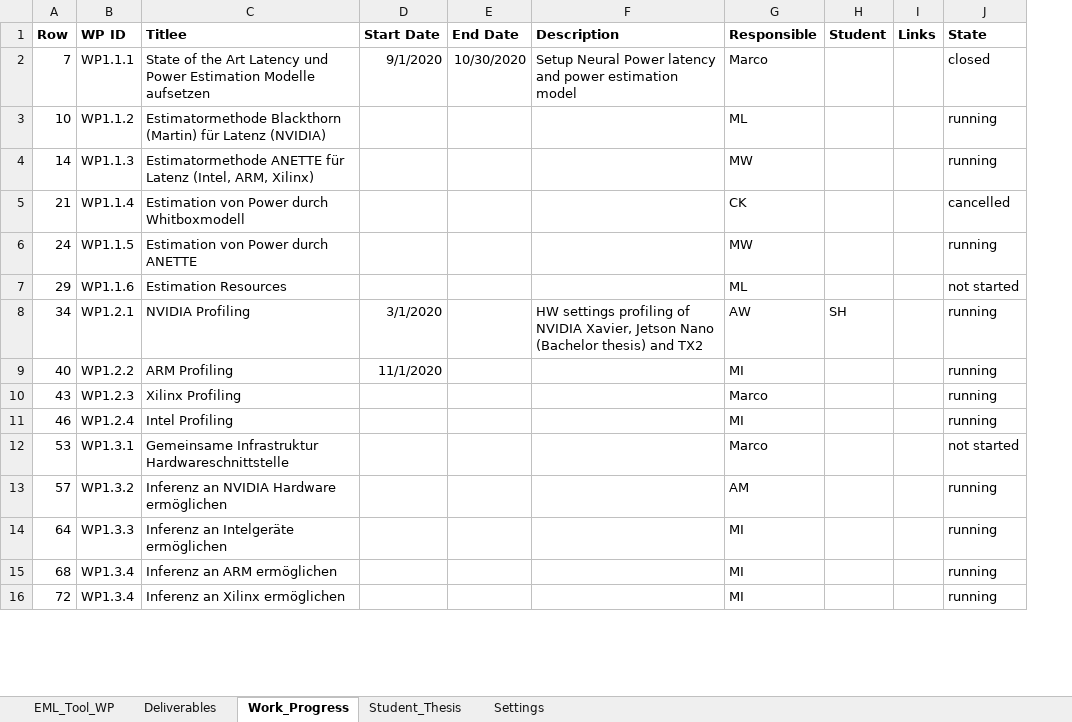
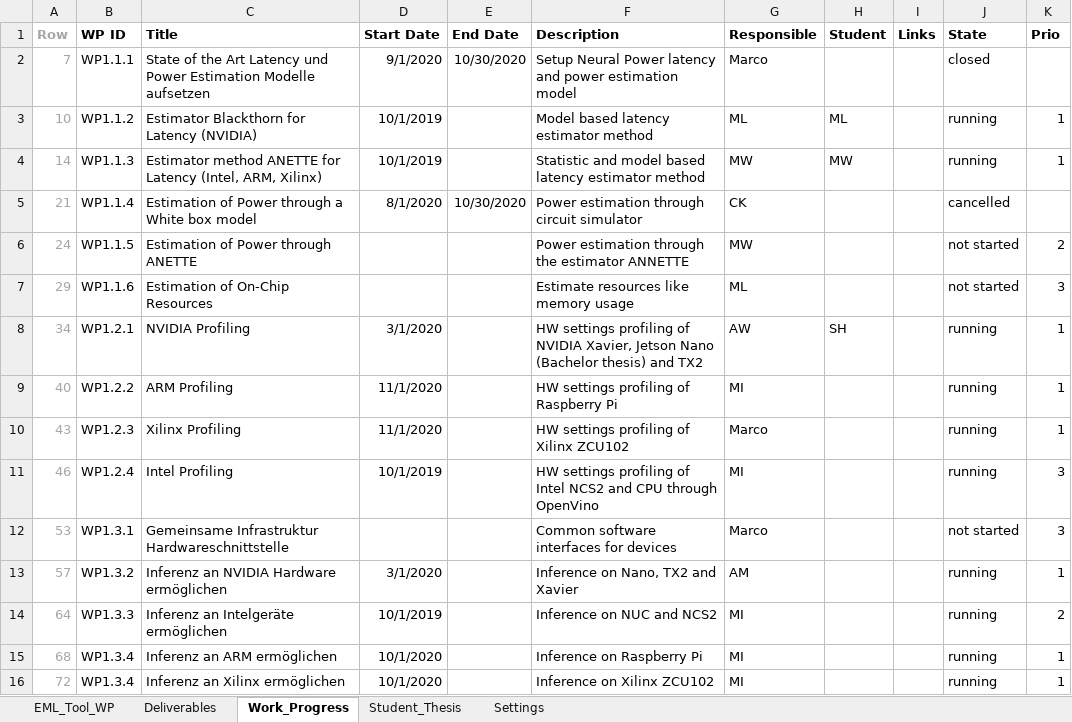
Before and after one commit to axeljantsch/EML-webpage, an Excel workbook: _data/CDLEML_WP_Progress_EML-Process.xlsx, sheet Work_Progress, drawn as a sheet; only a part is shown; values as stored, in another font and other column widths than the file's, no borders; conditional formats not drawn; the diff covers the shown part only; the diff names each change by its address in the sheet, - before the commit and + after, or states it on an @@ line.

Commit message:
AJ: Update of WorkProgress

```diff
--- a/_data/CDLEML_WP_Progress_EML-Process.xlsx (sheet Work_Progress)
+++ b/_data/CDLEML_WP_Progress_EML-Process.xlsx (sheet Work_Progress)
+column K (Prio), rows 3-16: 1 | 1 |  | 2 | 3 | 1 | 1 | 1 | 3 | 3 | 1 | 2 | 1 | 1
-A1:A16 text colour: black
+A1:A16 text colour: #A6A6A6
-C1: Titlee
+C1: Title
-C3 (Title): Estimatormethode Blackthorn (Martin) für Latenz (NVIDIA)
+C3 (Title): Estimator Blackthorn for Latency (NVIDIA)
-D3:D4 (Start Date): (empty)
+D3:D4 (Start Date): 10/1/2019
-F3 (Description): (empty)
+F3 (Description): Model based latency estimator method
-H3 (Student): (empty)
+H3 (Student): ML
-C4 (Title): Estimatormethode ANETTE für Latenz (Intel, ARM,…
+C4 (Title): Estimator method ANETTE for Latency (Intel, ARM,…
-F4 (Description): (empty)
+F4 (Description): Statistic and model based latency estimator method
-H4 (Student): (empty)
+H4 (Student): MW
-C5 (Title): Estimation von Power durch Whitboxmodell
+C5 (Title): Estimation of Power through a White box model
-D5 (Start Date): (empty)
+D5 (Start Date): 8/1/2020
-E5 (End Date): (empty)
+E5 (End Date): 10/30/2020
-F5 (Description): (empty)
+F5 (Description): Power estimation through circuit simulator
-C6 (Title): Estimation von Power durch ANETTE
+C6 (Title): Estimation of Power through ANETTE
-F6 (Description): (empty)
+F6 (Description): Power estimation through the estimator ANNETTE
-J6 (State): running
+J6 (State): not started
-C7 (Title): Estimation Resources
+C7 (Title): Estimation of On-Chip Resources
-F7 (Description): (empty)
+F7 (Description): Estimate resources like memory usage
-F9 (Description): (empty)
+F9 (Description): HW settings profiling of Raspberry Pi
-D10 (Start Date): (empty)
+D10 (Start Date): 11/1/2020
-F10 (Description): (empty)
+F10 (Description): HW settings profiling of Xilinx ZCU102
-D11 (Start Date): (empty)
+D11 (Start Date): 10/1/2019
-F11 (Description): (empty)
+F11 (Description): HW settings profiling of Intel NCS2 and CPU through OpenVino
-F12 (Description): (empty)
+F12 (Description): Common software interfaces for devices
-D13 (Start Date): (empty)
+D13 (Start Date): 3/1/2020
-F13 (Description): (empty)
+F13 (Description): Inference on Nano, TX2 and Xavier
-D14 (Start Date): (empty)
+D14 (Start Date): 10/1/2019
-F14 (Description): (empty)
+F14 (Description): Inference on NUC and NCS2
-D15:D16 (Start Date): (empty)
+D15:D16 (Start Date): 10/1/2020
-F15 (Description): (empty)
+F15 (Description): Inference on Raspberry Pi
-F16 (Description): (empty)
+F16 (Description): Inference on Xilinx ZCU102
```
Also changed, not shown: 4 added rows, 4 removed rows, 53 edited cells and cell formats elsewhere in this sheet, sheet EML_Tool_WP, sheet Deliverables, sheet Student_Thesis, sheet Settings, formulas that keep their value, hidden cells, 1 other file.
